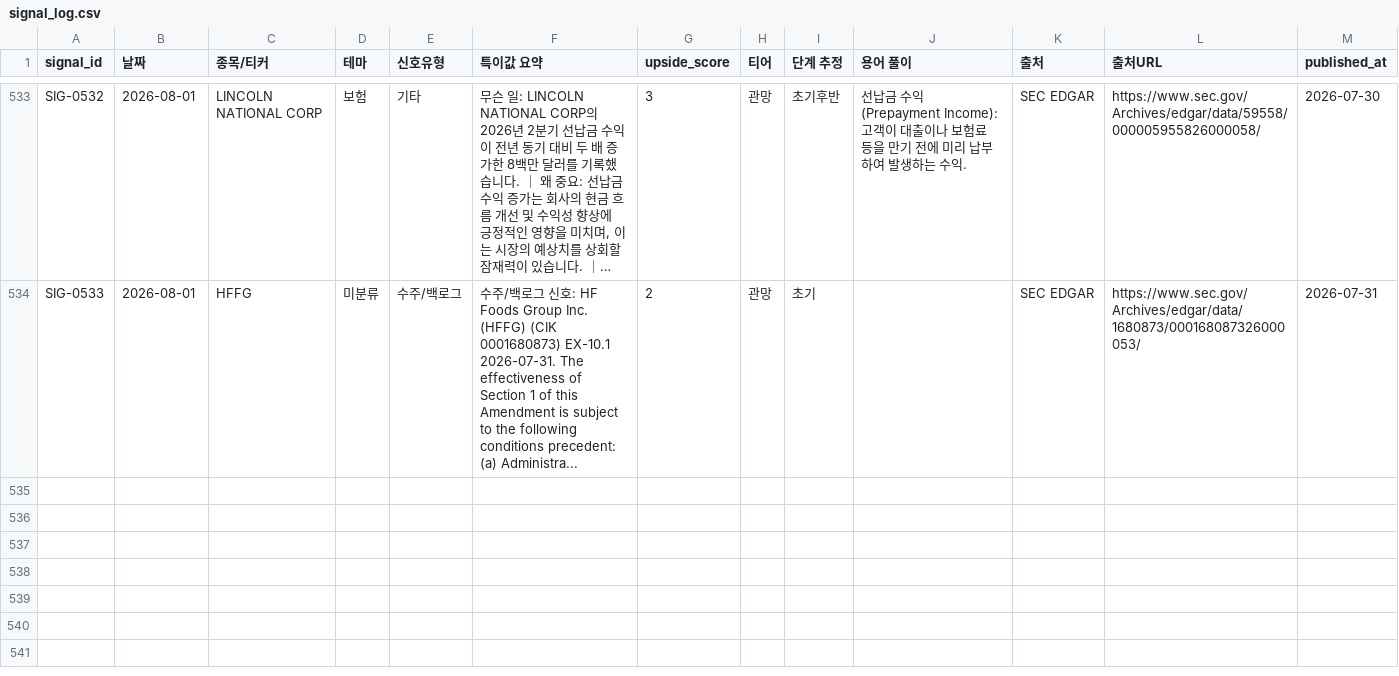
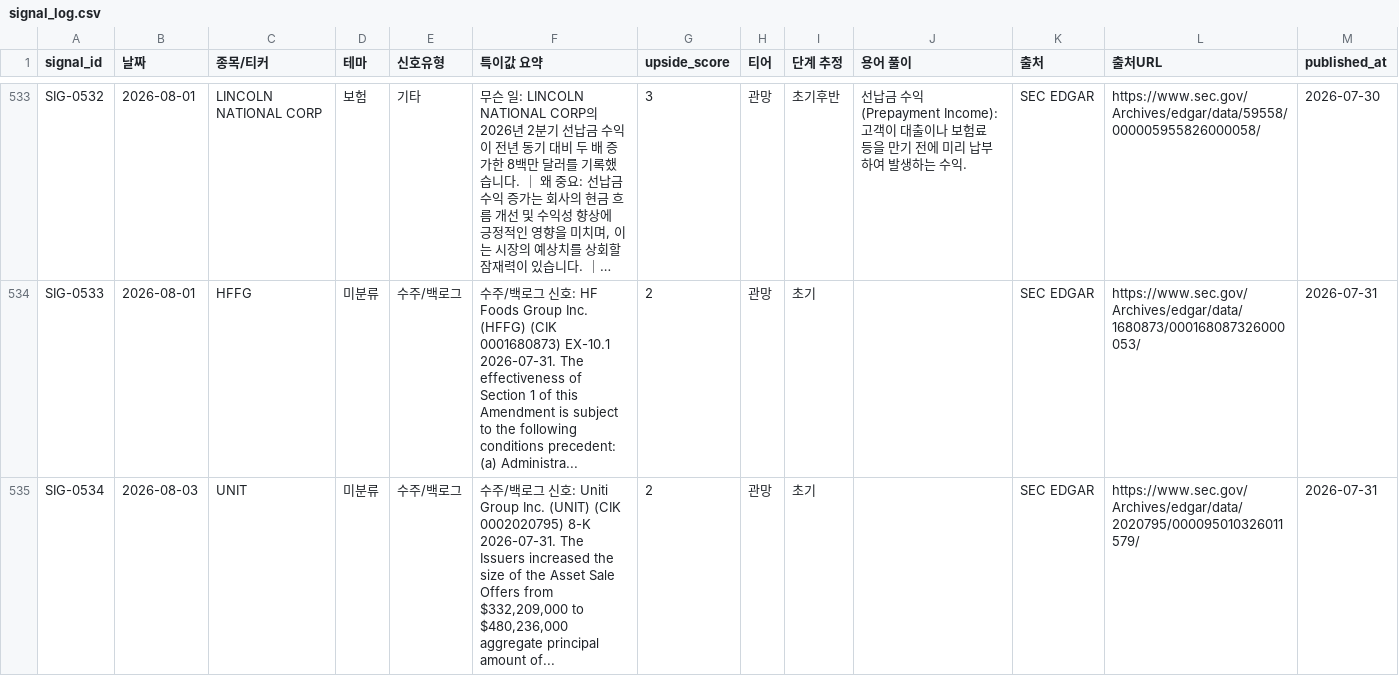
Before and after one commit to onepuhch/research, a CSV file: data/processed/signal_log.csv, drawn as a sheet; only a part is shown, gaps mark what is left out; long unchanged cells end in …; the diff names each change by its address in the sheet, - before the commit and + after, or states it on an @@ line.

```diff
--- a/data/processed/signal_log.csv
+++ b/data/processed/signal_log.csv
+row 535: SIG-0534 | 2026-08-03 | UNIT | 미분류 | 수주/백로그 | 수주/백로그 신호: Uniti Group Inc. (UNIT) (CIK 0002020795) 8-K 2026-07-31. The Issuers increased the size of the Asset Sale Offers from $332,209,000 to $480,236,000 aggregate principal amount of... | 2 | 관망 | 초기 |  | SEC EDGAR | https://www.sec.gov/Archives/edgar/data/2020795/000095010326011579/ | 2026-07-31
```
Also changed, not shown: 1 other file.
